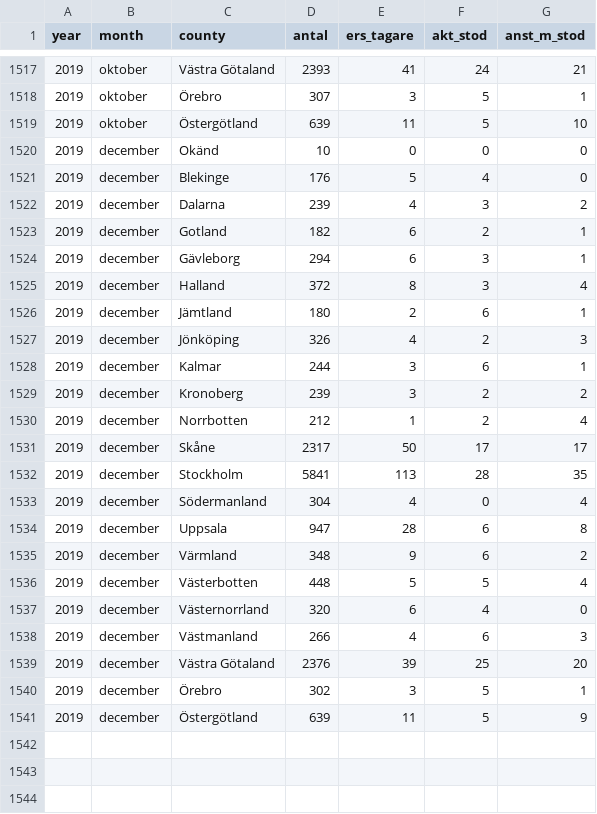
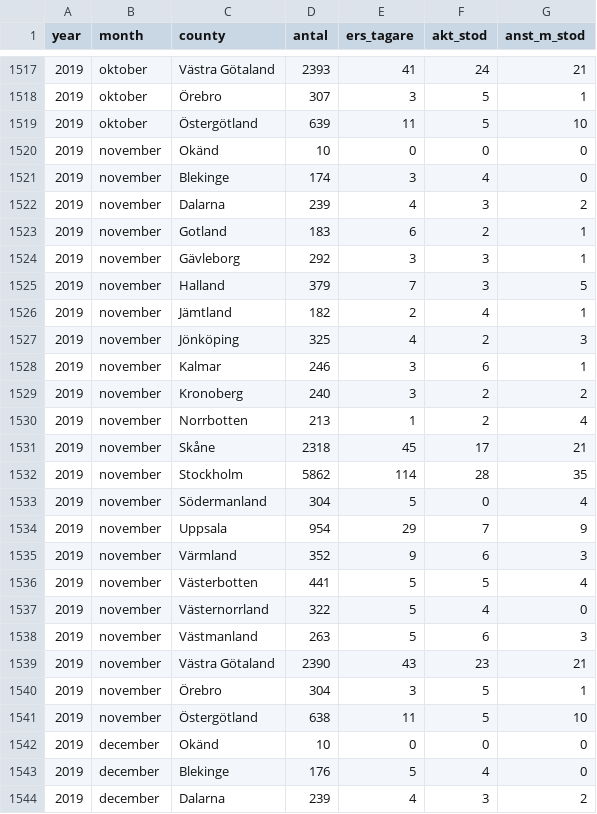
Before and after one commit to MansMeg/DIK_analys, a CSV file: Data/ers_by_county.csv, drawn as a sheet; only a part is shown, gaps mark what is left out; the shorter side is filled out with more unchanged rows; the diff names each change by its address in the sheet, - before the commit and + after, or states it on an @@ line.

Commit message:
Updated november

```diff
--- a/Data/ers_by_county.csv
+++ b/Data/ers_by_county.csv
+row 1520: 2019 | november | Okänd | 10 | 0 | 0 | 0
+row 1521: 2019 | november | Blekinge | 174 | 3 | 4 | 0
+row 1522: 2019 | november | Dalarna | 239 | 4 | 3 | 2
+row 1523: 2019 | november | Gotland | 183 | 6 | 2 | 1
+row 1524: 2019 | november | Gävleborg | 292 | 3 | 3 | 1
+row 1525: 2019 | november | Halland | 379 | 7 | 3 | 5
+row 1526: 2019 | november | Jämtland | 182 | 2 | 4 | 1
+row 1527: 2019 | november | Jönköping | 325 | 4 | 2 | 3
+row 1528: 2019 | november | Kalmar | 246 | 3 | 6 | 1
+row 1529: 2019 | november | Kronoberg | 240 | 3 | 2 | 2
+row 1530: 2019 | november | Norrbotten | 213 | 1 | 2 | 4
+row 1531: 2019 | november | Skåne | 2318 | 45 | 17 | 21
+row 1532: 2019 | november | Stockholm | 5862 | 114 | 28 | 35
+row 1533: 2019 | november | Södermanland | 304 | 5 | 0 | 4
+row 1534: 2019 | november | Uppsala | 954 | 29 | 7 | 9
+row 1535: 2019 | november | Värmland | 352 | 9 | 6 | 3
+row 1536: 2019 | november | Västerbotten | 441 | 5 | 5 | 4
+row 1537: 2019 | november | Västernorrland | 322 | 5 | 4 | 0
+row 1538: 2019 | november | Västmanland | 263 | 5 | 6 | 3
+row 1539: 2019 | november | Västra Götaland | 2390 | 43 | 23 | 21
+row 1540: 2019 | november | Örebro | 304 | 3 | 5 | 1
+row 1541: 2019 | november | Östergötland | 638 | 11 | 5 | 10
```
Also changed, not shown: Data/arb_prgm_a.csv, Data/arb_prgm_b.csv, 5 other files.
